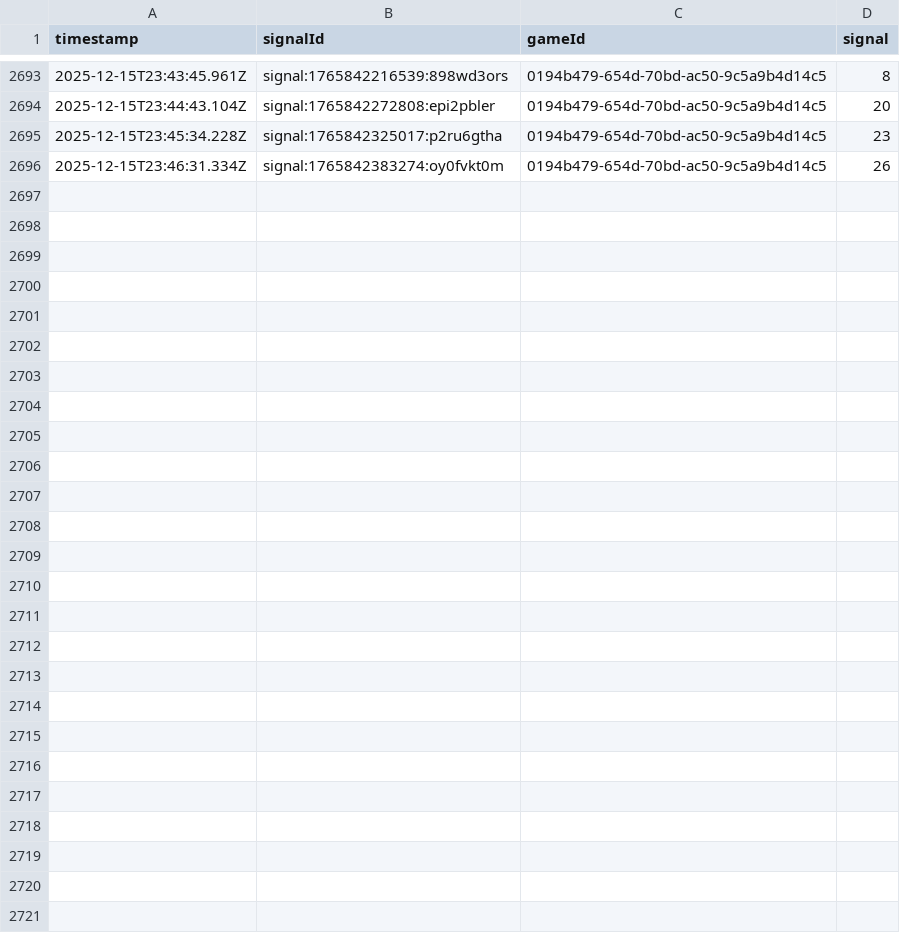
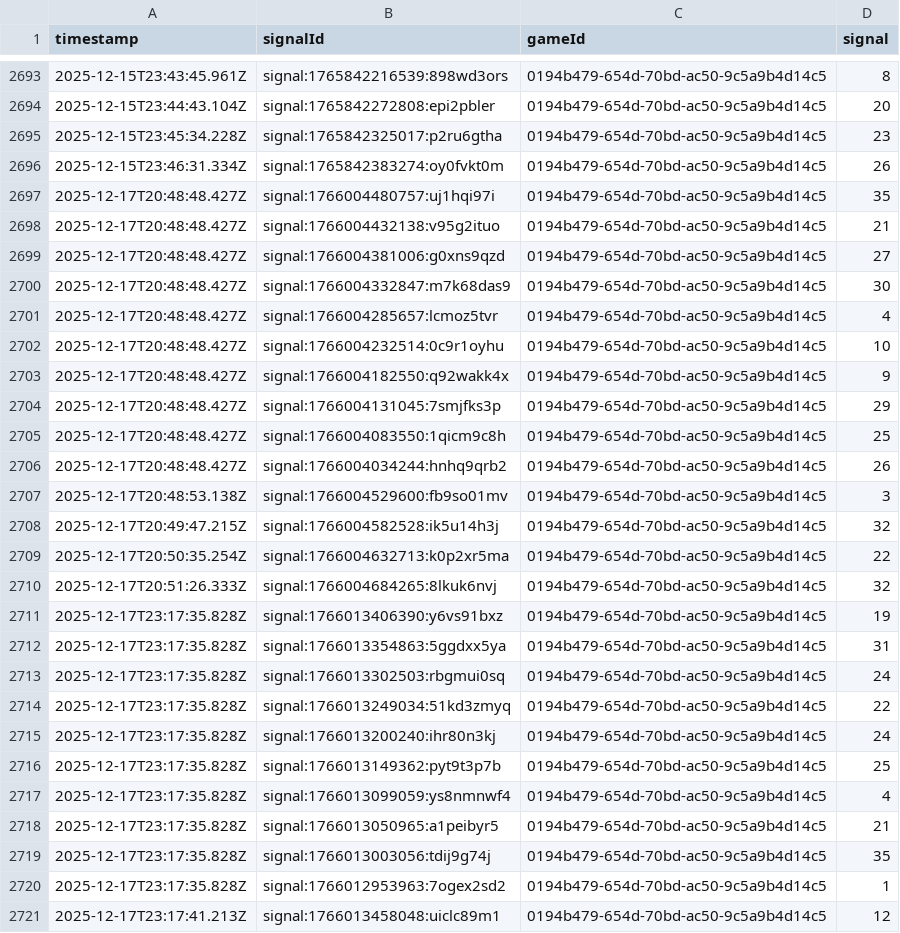
Before and after one commit to programadorFB/roleta3, a CSV file: api_data_immersive.csv, drawn as a sheet; only a part is shown, gaps mark what is left out; the diff names each change by its address in the sheet, - before the commit and + after, or states it on an @@ line.

```diff
--- a/api_data_immersive.csv
+++ b/api_data_immersive.csv
+row 2697: 2025-12-17T20:48:48.427Z | signal:1766004480757:uj1hqi97i | 0194b479-654d-70bd-ac50-9c5a9b4d14c5 | 35
+row 2698: 2025-12-17T20:48:48.427Z | signal:1766004432138:v95g2ituo | 0194b479-654d-70bd-ac50-9c5a9b4d14c5 | 21
+row 2699: 2025-12-17T20:48:48.427Z | signal:1766004381006:g0xns9qzd | 0194b479-654d-70bd-ac50-9c5a9b4d14c5 | 27
+row 2700: 2025-12-17T20:48:48.427Z | signal:1766004332847:m7k68das9 | 0194b479-654d-70bd-ac50-9c5a9b4d14c5 | 30
+row 2701: 2025-12-17T20:48:48.427Z | signal:1766004285657:lcmoz5tvr | 0194b479-654d-70bd-ac50-9c5a9b4d14c5 | 4
+row 2702: 2025-12-17T20:48:48.427Z | signal:1766004232514:0c9r1oyhu | 0194b479-654d-70bd-ac50-9c5a9b4d14c5 | 10
+row 2703: 2025-12-17T20:48:48.427Z | signal:1766004182550:q92wakk4x | 0194b479-654d-70bd-ac50-9c5a9b4d14c5 | 9
+row 2704: 2025-12-17T20:48:48.427Z | signal:1766004131045:7smjfks3p | 0194b479-654d-70bd-ac50-9c5a9b4d14c5 | 29
+row 2705: 2025-12-17T20:48:48.427Z | signal:1766004083550:1qicm9c8h | 0194b479-654d-70bd-ac50-9c5a9b4d14c5 | 25
+row 2706: 2025-12-17T20:48:48.427Z | signal:1766004034244:hnhq9qrb2 | 0194b479-654d-70bd-ac50-9c5a9b4d14c5 | 26
+row 2707: 2025-12-17T20:48:53.138Z | signal:1766004529600:fb9so01mv | 0194b479-654d-70bd-ac50-9c5a9b4d14c5 | 3
+row 2708: 2025-12-17T20:49:47.215Z | signal:1766004582528:ik5u14h3j | 0194b479-654d-70bd-ac50-9c5a9b4d14c5 | 32
+row 2709: 2025-12-17T20:50:35.254Z | signal:1766004632713:k0p2xr5ma | 0194b479-654d-70bd-ac50-9c5a9b4d14c5 | 22
+row 2710: 2025-12-17T20:51:26.333Z | signal:1766004684265:8lkuk6nvj | 0194b479-654d-70bd-ac50-9c5a9b4d14c5 | 32
+row 2711: 2025-12-17T23:17:35.828Z | signal:1766013406390:y6vs91bxz | 0194b479-654d-70bd-ac50-9c5a9b4d14c5 | 19
+row 2712: 2025-12-17T23:17:35.828Z | signal:1766013354863:5ggdxx5ya | 0194b479-654d-70bd-ac50-9c5a9b4d14c5 | 31
+row 2713: 2025-12-17T23:17:35.828Z | signal:1766013302503:rbgmui0sq | 0194b479-654d-70bd-ac50-9c5a9b4d14c5 | 24
+row 2714: 2025-12-17T23:17:35.828Z | signal:1766013249034:51kd3zmyq | 0194b479-654d-70bd-ac50-9c5a9b4d14c5 | 22
+row 2715: 2025-12-17T23:17:35.828Z | signal:1766013200240:ihr80n3kj | 0194b479-654d-70bd-ac50-9c5a9b4d14c5 | 24
+row 2716: 2025-12-17T23:17:35.828Z | signal:1766013149362:pyt9t3p7b | 0194b479-654d-70bd-ac50-9c5a9b4d14c5 | 25
+row 2717: 2025-12-17T23:17:35.828Z | signal:1766013099059:ys8nmnwf4 | 0194b479-654d-70bd-ac50-9c5a9b4d14c5 | 4
+row 2718: 2025-12-17T23:17:35.828Z | signal:1766013050965:a1peibyr5 | 0194b479-654d-70bd-ac50-9c5a9b4d14c5 | 21
+row 2719: 2025-12-17T23:17:35.828Z | signal:1766013003056:tdij9g74j | 0194b479-654d-70bd-ac50-9c5a9b4d14c5 | 35
+row 2720: 2025-12-17T23:17:35.828Z | signal:1766012953963:7ogex2sd2 | 0194b479-654d-70bd-ac50-9c5a9b4d14c5 | 1
+row 2721: 2025-12-17T23:17:41.213Z | signal:1766013458048:uiclc89m1 | 0194b479-654d-70bd-ac50-9c5a9b4d14c5 | 12
```
Also changed, not shown: api_data_brasileira.csv, api_data_brasileiraplay.csv, 3 other files.
